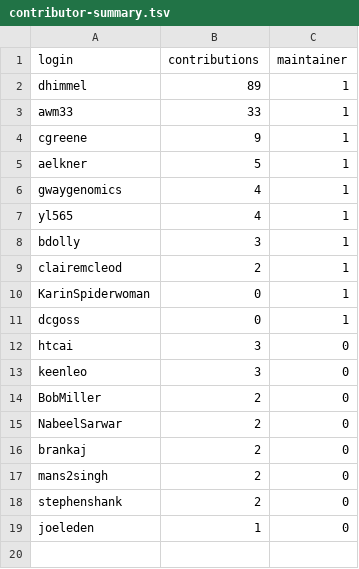
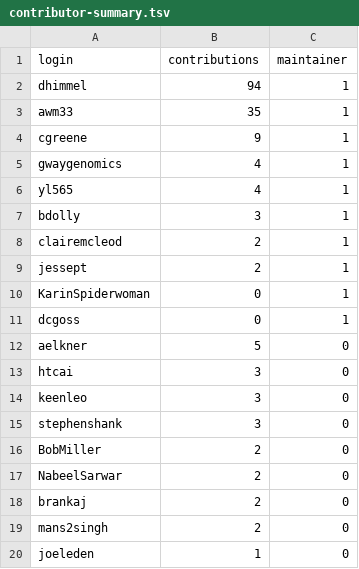
Before and after one commit to cognoma/cognoma, a TSV file: contrib/contributor-summary.tsv, drawn as a sheet.

```diff
--- a/contrib/contributor-summary.tsv
+++ b/contrib/contributor-summary.tsv
@@ -1,6 +1,5 @@
 login	contributions	maintainer
-dhimmel	89	1
-awm33	33	1
+dhimmel	94	1
+awm33	35	1
 cgreene	9	1
-aelkner	5	1
 gwaygenomics	4	1
@@ -9,6 +8,9 @@ bdolly	3	1
 clairemcleod	2	1
+jessept	2	1
 KarinSpiderwoman	0	1
 dcgoss	0	1
+aelkner	5	0
 htcai	3	0
 keenleo	3	0
+stephenshank	3	0
 BobMiller	2	0
@@ -17,3 +19,2 @@ brankaj	2	0
 mans2singh	2	0
-stephenshank	2	0
 joeleden	1	0
```
Also changed, not shown: contrib/contribution-by-repo.tsv, 4 other files.
